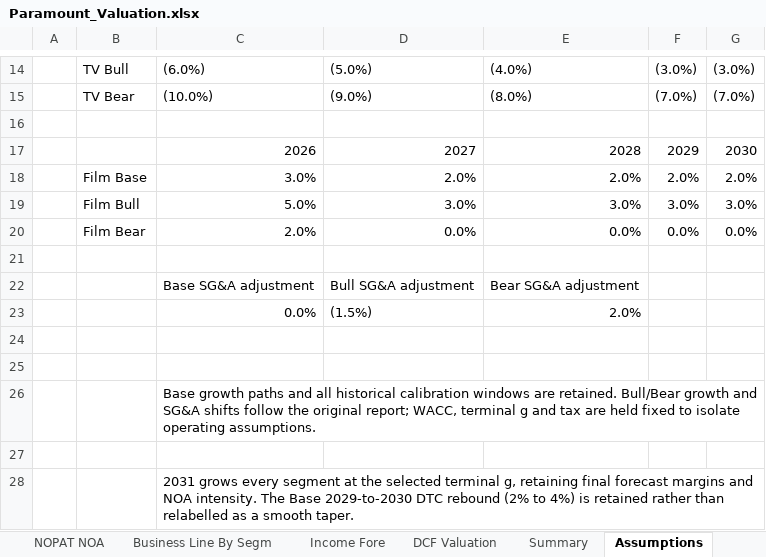
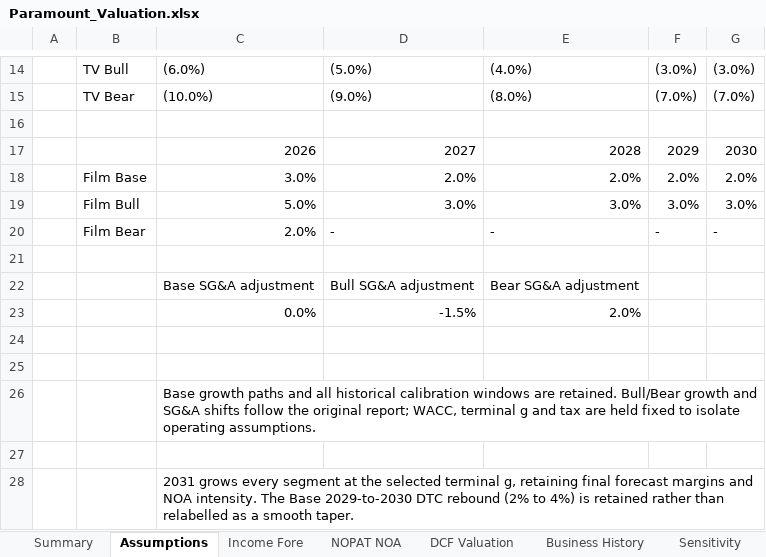
Before and after one commit to jiarong-xu/streaming-media-valuation, an Excel workbook: models/Paramount_Valuation.xlsx, sheet Assumptions, drawn as a sheet; only a part is shown, gaps mark what is left out; values as stored, in another font and other column widths than the file's, no cell formats; removed rows and columns are numbered as before the commit, all else as after; the diff names each change by its address in the sheet, - before the commit and + after, or states it on an @@ line.

```diff
--- a/models/Paramount_Valuation.xlsx (sheet Assumptions)
+++ b/models/Paramount_Valuation.xlsx (sheet Assumptions)
@@ sheet tab order changed: Summary | Assumptions | Income Fore | NOPAT NOA | DCF Valuation | Business History | Sensitivity @@
-row 20:  | Film Bear | 2.0% | 0.0% | 0.0% | 0.0% | 0.0%
+row 20:  | Film Bear | 2.0% | - | - | - | -
-D23: (1.5%)
+D23: -1.5%
```
Also changed, not shown: sheet Income_Input_Para, sheet Bal_Input_Para, sheet NOPAT NOA, sheet Income Fore, sheet Inc, sheet Financial_Summary_Para, 6 more sheets, cell formats, charts or pictures.
